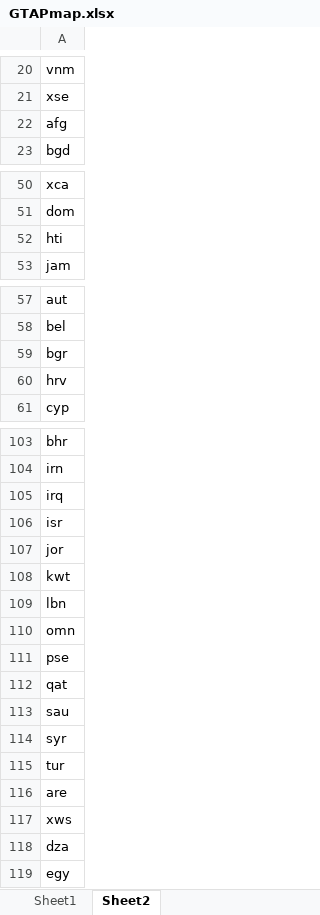
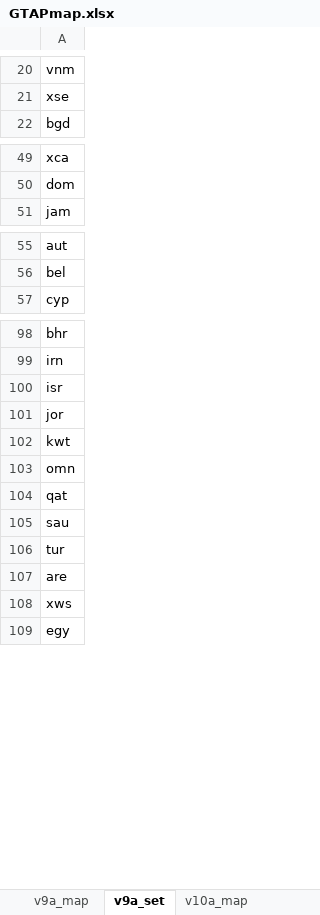
Before and after one commit to TerrieGit/MyGTAP-Extradat, an Excel workbook: GTAPmap.xlsx, sheet v9a_set, drawn as a sheet; only a part is shown, gaps mark what is left out; values as stored, in another font and other column widths than the file's, no borders; removed rows and columns are numbered as before the commit, all else as after; the diff covers the shown part only; the diff names each change by its address in the sheet, - before the commit and + after, or states it on an @@ line.

```diff
--- a/GTAPmap.xlsx (sheet v9a_set)
+++ b/GTAPmap.xlsx (sheet v9a_set)
-sheet tab: Sheet1
+sheet tab: v9a_map
-sheet tab: Sheet2
+sheet tab: v9a_set
+sheet tab: v10a_map
-row 22: afg
-row 52: hti
-row 59: bgr
-row 60: hrv
+row 86: hrv
-row 105: irq
-row 109: lbn
-row 111: pse
-row 114: syr
-row 118: dza
```
Also changed, not shown: 12 removed rows, 1 moved row and 2 edited cells elsewhere in this sheet, sheet v9a_map, other sheet tabs, Mappings.xlsx, 4 other files.
